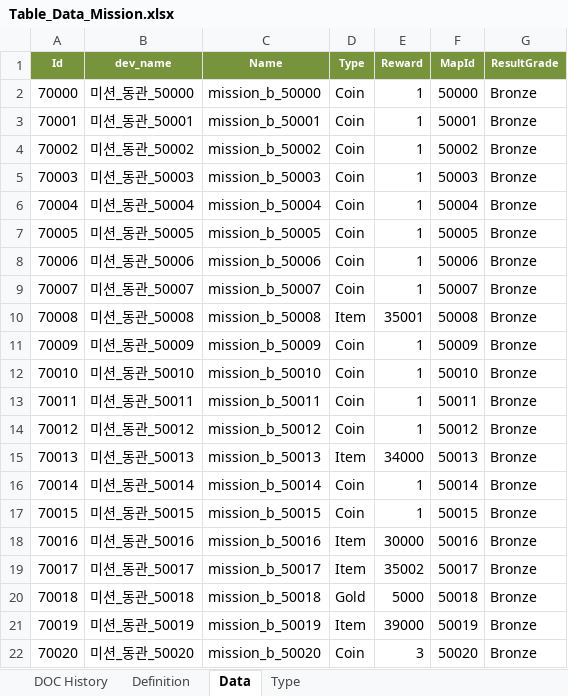
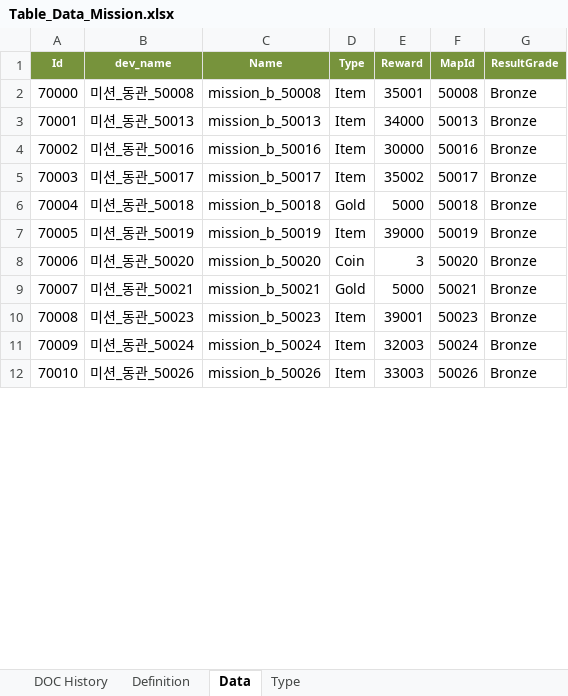
Before and after one commit to kazoh/eaf, an Excel workbook: 30_table/01_테스트버전/Table_Data_Mission.xlsx, sheet Data, drawn as a sheet; only a part is shown; the shorter side is filled out with more unchanged rows; values as stored, in another font and other column widths than the file's, no borders; removed rows and columns are numbered as before the commit, all else as after; the diff covers the shown part only; the diff names each change by its address in the sheet, - before the commit and + after, or states it on an @@ line.

```diff
--- a/30_table/01_테스트버전/Table_Data_Mission.xlsx (sheet Data)
+++ b/30_table/01_테스트버전/Table_Data_Mission.xlsx (sheet Data)
-row 2: 70000 | 미션_동관_50000 | mission_b_50000 | Coin | 1 | 50000 | Bronze
-row 3: 70001 | 미션_동관_50001 | mission_b_50001 | Coin | 1 | 50001 | Bronze
-row 4: 70002 | 미션_동관_50002 | mission_b_50002 | Coin | 1 | 50002 | Bronze
-row 5: 70003 | 미션_동관_50003 | mission_b_50003 | Coin | 1 | 50003 | Bronze
-row 6: 70004 | 미션_동관_50004 | mission_b_50004 | Coin | 1 | 50004 | Bronze
-row 7: 70005 | 미션_동관_50005 | mission_b_50005 | Coin | 1 | 50005 | Bronze
-row 8: 70006 | 미션_동관_50006 | mission_b_50006 | Coin | 1 | 50006 | Bronze
-row 9: 70007 | 미션_동관_50007 | mission_b_50007 | Coin | 1 | 50007 | Bronze
@@ column A (Id) renumbered from row 2 down @@
-row 11: 70009 | 미션_동관_50009 | mission_b_50009 | Coin | 1 | 50009 | Bronze
-row 12: 70010 | 미션_동관_50010 | mission_b_50010 | Coin | 1 | 50010 | Bronze
-row 13: 70011 | 미션_동관_50011 | mission_b_50011 | Coin | 1 | 50011 | Bronze
-row 14: 70012 | 미션_동관_50012 | mission_b_50012 | Coin | 1 | 50012 | Bronze
-row 16: 70014 | 미션_동관_50014 | mission_b_50014 | Coin | 1 | 50014 | Bronze
-row 17: 70015 | 미션_동관_50015 | mission_b_50015 | Coin | 1 | 50015 | Bronze
```
Also changed, not shown: 21 removed rows and 2 edited cells elsewhere in this sheet, 30_table/01_테스트버전/Table_STR_String.xlsx, 12 other files.
